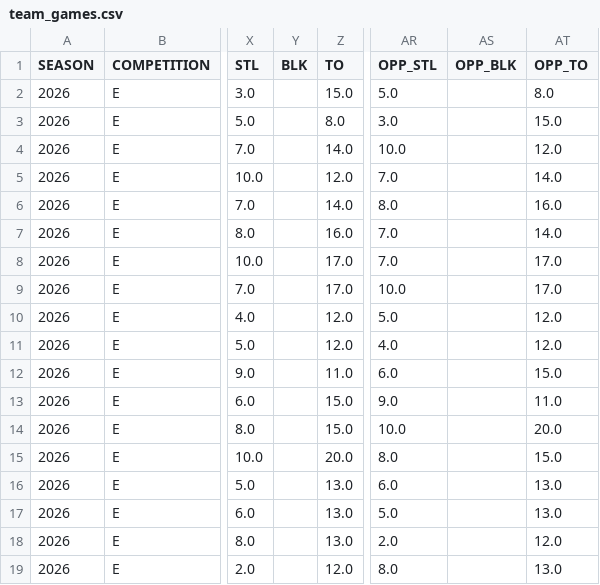
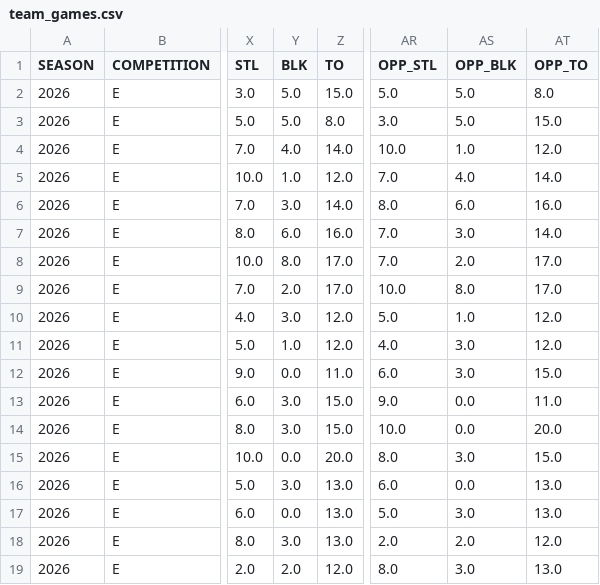
Before and after one commit to Dkalogeropoylos/euroleague-pricing-engine, a CSV file: data/euroleague/exports/team_games.csv, drawn as a sheet; only a part is shown, gaps mark what is left out; the diff covers the shown part only; the diff names each change by its address in the sheet, - before the commit and + after, or states it on an @@ line.

```diff
--- a/data/euroleague/exports/team_games.csv
+++ b/data/euroleague/exports/team_games.csv
-Y2:Y3 (BLK): (empty)
+Y2:Y3 (BLK): 5.0
-AS2:AS3 (OPP_BLK): (empty)
+AS2:AS3 (OPP_BLK): 5.0
-Y4 (BLK): (empty)
+Y4 (BLK): 4.0
-AS4 (OPP_BLK): (empty)
+AS4 (OPP_BLK): 1.0
-Y5 (BLK): (empty)
+Y5 (BLK): 1.0
-AS5 (OPP_BLK): (empty)
+AS5 (OPP_BLK): 4.0
-Y6 (BLK): (empty)
+Y6 (BLK): 3.0
-AS6 (OPP_BLK): (empty)
+AS6 (OPP_BLK): 6.0
-Y7 (BLK): (empty)
+Y7 (BLK): 6.0
-AS7 (OPP_BLK): (empty)
+AS7 (OPP_BLK): 3.0
-Y8 (BLK): (empty)
+Y8 (BLK): 8.0
-AS8 (OPP_BLK): (empty)
+AS8 (OPP_BLK): 2.0
-Y9 (BLK): (empty)
+Y9 (BLK): 2.0
-AS9 (OPP_BLK): (empty)
+AS9 (OPP_BLK): 8.0
-Y10 (BLK): (empty)
+Y10 (BLK): 3.0
-AS10 (OPP_BLK): (empty)
+AS10 (OPP_BLK): 1.0
-Y11 (BLK): (empty)
+Y11 (BLK): 1.0
-AS11:AS12 (OPP_BLK): (empty)
+AS11:AS12 (OPP_BLK): 3.0
-Y12 (BLK): (empty)
+Y12 (BLK): 0.0
-Y13:Y14 (BLK): (empty)
+Y13:Y14 (BLK): 3.0
-AS13:AS14 (OPP_BLK): (empty)
+AS13:AS14 (OPP_BLK): 0.0
-Y15 (BLK): (empty)
+Y15 (BLK): 0.0
-AS15 (OPP_BLK): (empty)
+AS15 (OPP_BLK): 3.0
-Y16 (BLK): (empty)
+Y16 (BLK): 3.0
-AS16 (OPP_BLK): (empty)
+AS16 (OPP_BLK): 0.0
-Y17 (BLK): (empty)
+Y17 (BLK): 0.0
-AS17 (OPP_BLK): (empty)
+AS17 (OPP_BLK): 3.0
-Y18 (BLK): (empty)
+Y18 (BLK): 3.0
-AS18 (OPP_BLK): (empty)
+AS18 (OPP_BLK): 2.0
-Y19 (BLK): (empty)
+Y19 (BLK): 2.0
-AS19 (OPP_BLK): (empty)
+AS19 (OPP_BLK): 3.0
```
Also changed, not shown: 124 edited cells elsewhere in this file, data/euroleague/exports/player_games.csv, 1 other file.
